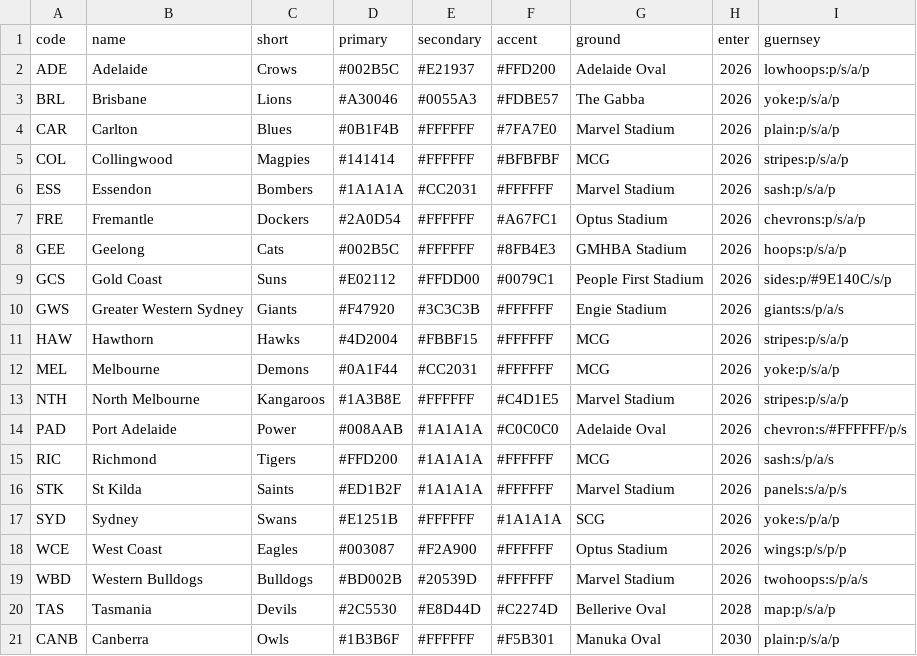
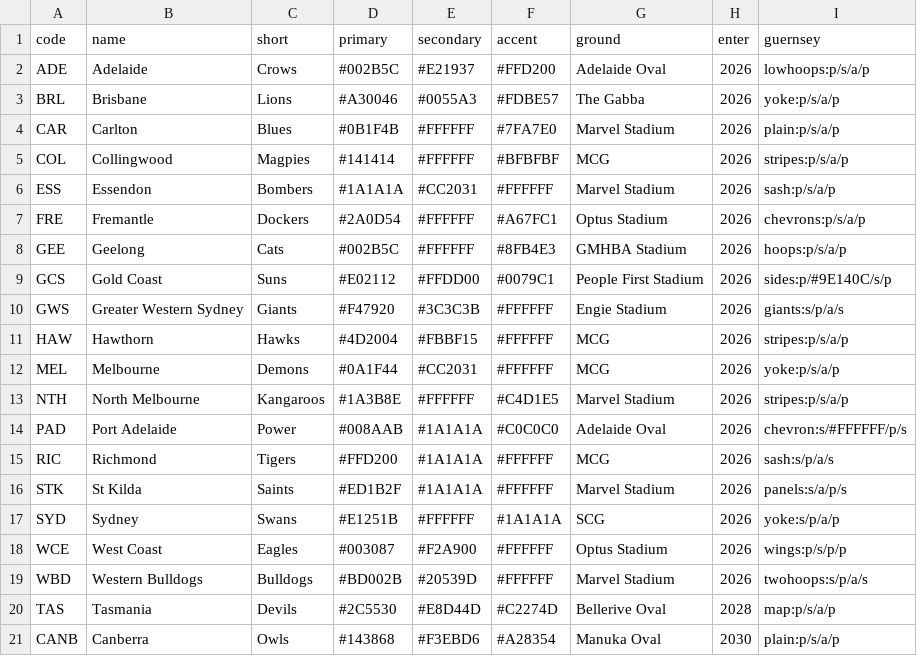
Before and after one commit to aussierulesdynasties/Afl-auto-battler, a CSV file: data/clubs.csv, drawn as a sheet.

```diff
--- a/data/clubs.csv
+++ b/data/clubs.csv
@@ -20,2 +20,2 @@ WBD,Western Bulldogs,Bulldogs,#BD002B,#20539D,#FFFFFF,Marvel Stadium,2026,twohoo
 TAS,Tasmania,Devils,#2C5530,#E8D44D,#C2274D,Bellerive Oval,2028,map:p/s/a/p
-CANB,Canberra,Owls,#1B3B6F,#FFFFFF,#F5B301,Manuka Oval,2030,plain:p/s/a/p
+CANB,Canberra,Owls,#143868,#F3EBD6,#A28354,Manuka Oval,2030,plain:p/s/a/p
```
Also changed, not shown: 2 other files.
